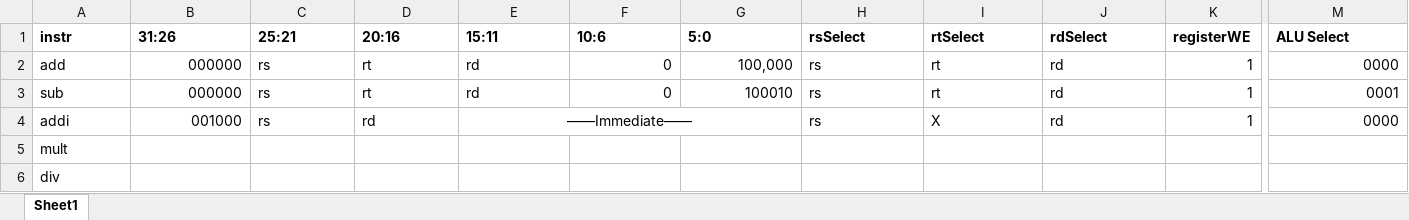
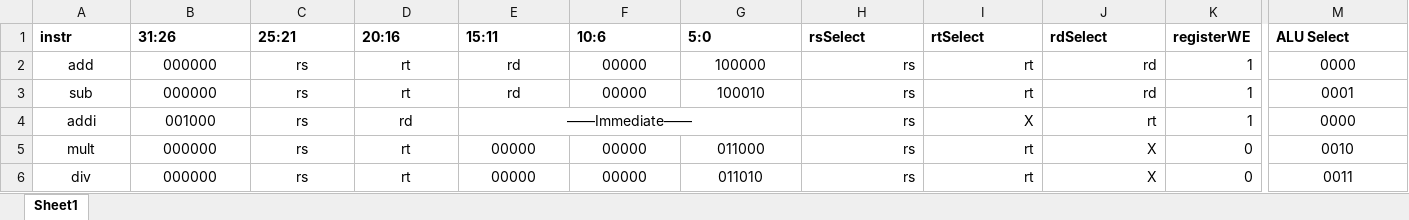
Before and after one commit to DaveMatNat/cpu-processor-cmsc301, an Excel workbook: truth_table_starter.xlsx, sheet Sheet1, drawn as a sheet; only a part is shown, gaps mark what is left out; values as stored, in another font and other column widths than the file's, no borders; the diff covers the shown part only; the diff names each change by its address in the sheet, - before the commit and + after, or states it on an @@ line.

```diff
--- a/truth_table_starter.xlsx (sheet Sheet1)
+++ b/truth_table_starter.xlsx (sheet Sheet1)
-A2:A6 alignment: left
+A2:A6 alignment: center
-B2:B4 alignment: right
+B2:B4 alignment: center
-C2:E3 alignment: left
+C2:E3 alignment: center
-F2:F3 (10:6): 0
+F2:F3 (10:6): 00000
-F2:G3 alignment: right
+F2:G3 alignment: center
-G2 (5:0): 100,000
+G2 (5:0): 100000
-H2:J4 alignment: left
+H2:J4 alignment: right
-M2:M4 alignment: right
+M2:M4 alignment: center
-C4:D4 alignment: left
+C4:D4 alignment: center
-J4 (rdSelect): rd
+J4 (rdSelect): rt
-B5:B6 (31:26): (empty)
+B5:B6 (31:26): 000000
-C5:C6 (25:21): (empty)
+C5:C6 (25:21): rs
-D5:D6 (20:16): (empty)
+D5:D6 (20:16): rt
-E5:E6 (15:11): (empty)
+E5:E6 (15:11): 00000
-F5:F6 (10:6): (empty)
+F5:F6 (10:6): 00000
-G5 (5:0): (empty)
+G5 (5:0): 011000
-H5:H6 (rsSelect): (empty)
+H5:H6 (rsSelect): rs
-I5:I6 (rtSelect): (empty)
+I5:I6 (rtSelect): rt
-J5:J6 (rdSelect): (empty)
+J5:J6 (rdSelect): X
-K5:K6 (registerWE): (empty)
+K5:K6 (registerWE): 0
-M5 (ALU Select): (empty)
+M5 (ALU Select): 0010
-G6 (5:0): (empty)
+G6 (5:0): 011010
-M6 (ALU Select): (empty)
+M6 (ALU Select): 0011
```
Also changed, not shown: 71 edited cells and cell formats elsewhere in this sheet, 3 other files.
